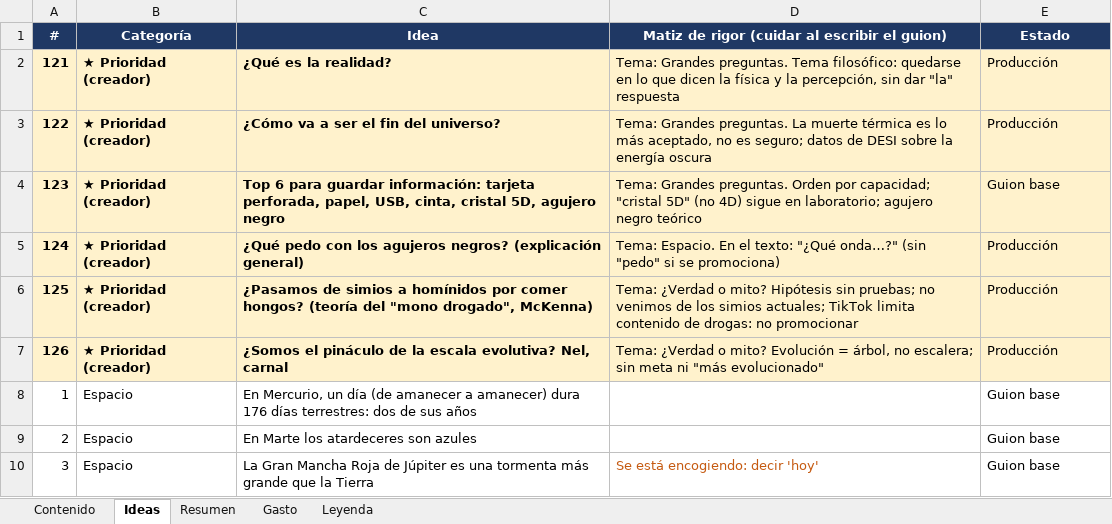
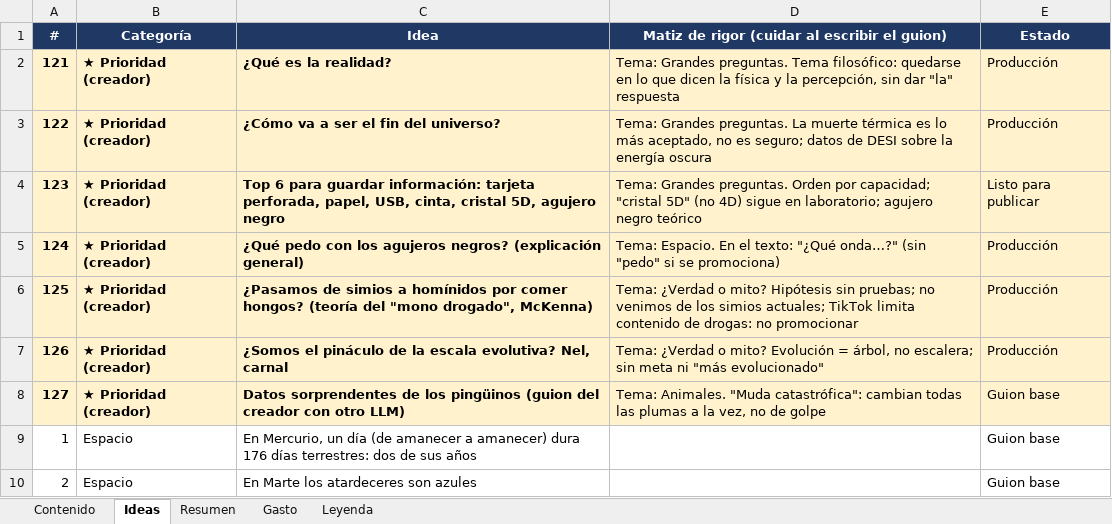
Before and after one commit to KanekPoe/AnimIAsTikTok, an Excel workbook: docs/registro_contenido.xlsx, sheet Ideas, drawn as a sheet; only a part is shown; the shorter side is filled out with more unchanged rows; values as stored, in another font and other column widths than the file's, no borders; the diff names each change by its address in the sheet, - before the commit and + after, or states it on an @@ line.

```diff
--- a/docs/registro_contenido.xlsx (sheet Ideas)
+++ b/docs/registro_contenido.xlsx (sheet Ideas)
-E4 (Estado): Guion base
+E4 (Estado): Listo para publicar
+row 8: 127 | ★ Prioridad (creador) | Datos sorprendentes de los pingüinos (guion del creador con otro LLM) | Tema: Animales. "Muda catastrófica": cambian todas las plumas a la vez, no de golpe | Guion base
```
Also changed, not shown: 9 other files.
